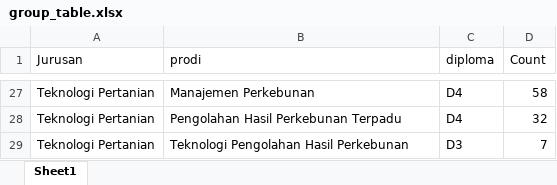
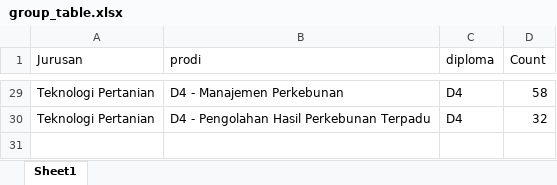
Before and after one commit to yosirodotcom/tracer-study-2025, an Excel workbook: data/processed/group_table.xlsx, sheet Sheet1, drawn as a sheet; only a part is shown, gaps mark what is left out; values as stored, in another font and other column widths than the file's, no borders; removed rows and columns are numbered as before the commit, all else as after; the diff covers the shown part only; the diff names each change by its address in the sheet, - before the commit and + after, or states it on an @@ line.

```diff
--- a/data/processed/group_table.xlsx (sheet Sheet1)
+++ b/data/processed/group_table.xlsx (sheet Sheet1)
-B29 (prodi): Manajemen Perkebunan
+B29 (prodi): D4 - Manajemen Perkebunan
-B30 (prodi): Pengolahan Hasil Perkebunan Terpadu
+B30 (prodi): D4 - Pengolahan Hasil Perkebunan Terpadu
-row 29: Teknologi Pertanian | Teknologi Pengolahan Hasil Perkebunan | D3 | 7
```
Also changed, not shown: 4 added rows, 2 removed rows and 23 edited cells elsewhere in this sheet, data/processed/cleaned_data.xlsx, data/processed/status_table.xlsx, 20 other files.
